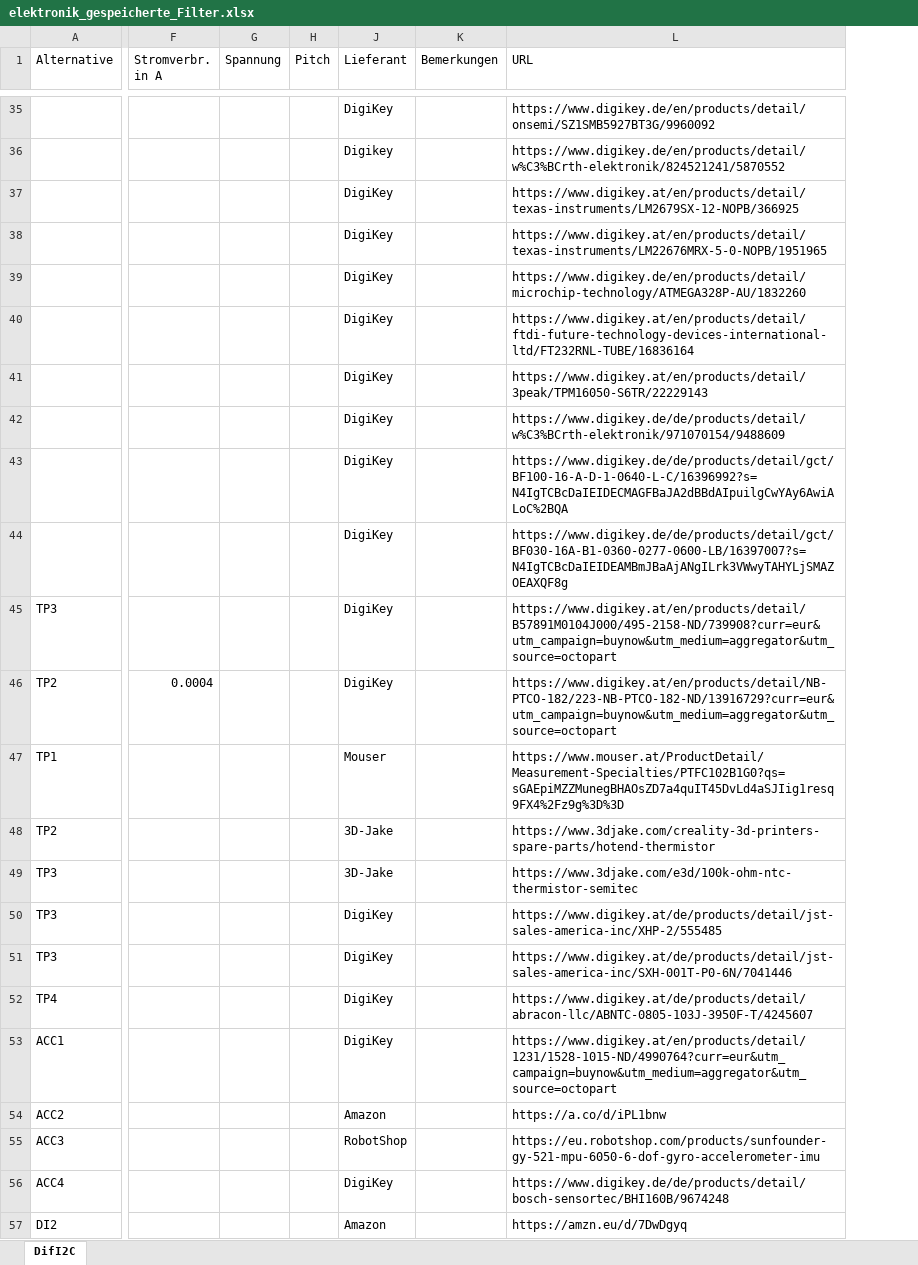
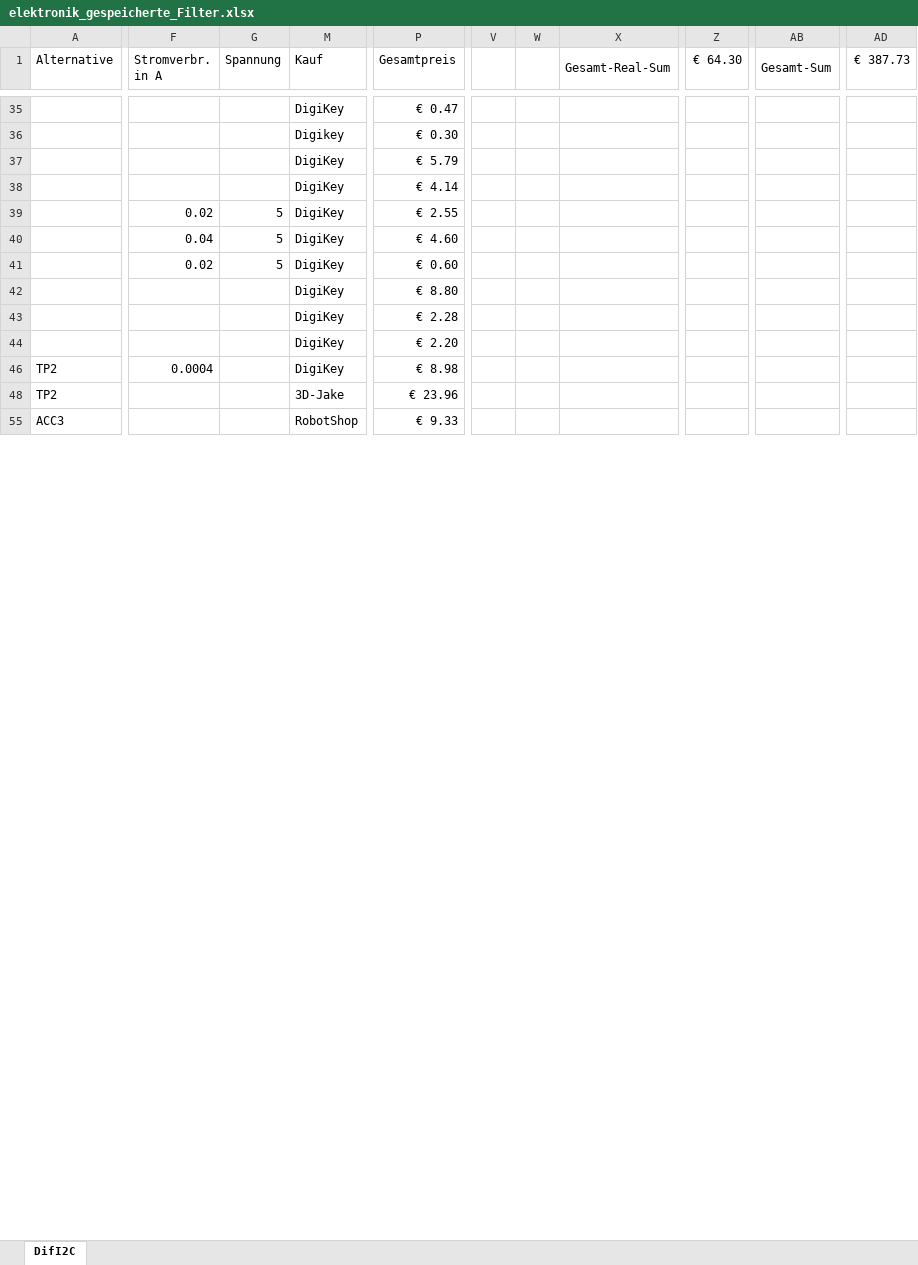
Before and after one commit to GodGotzi/fiberprinter-electronics, an Excel workbook: 2nd_mainboard_bom/elektronik_gespeicherte_Filter.xlsx, sheet DifI2C, drawn as a sheet; only a part is shown, gaps mark what is left out; values as stored, in another font and other column widths than the file's, no cell formats; conditional formats not drawn; removed rows and columns are numbered as before the commit, all else as after; rows hold the shown columns only; the diff covers the shown part only; the diff names each change by its address in the sheet, - before the commit and + after, or states it on an @@ line.

Commit message:
Strom budget aktualisiert

```diff
--- a/2nd_mainboard_bom/elektronik_gespeicherte_Filter.xlsx (sheet DifI2C)
+++ b/2nd_mainboard_bom/elektronik_gespeicherte_Filter.xlsx (sheet DifI2C)
@@ column H (Pitch) hidden, empty @@
@@ column K (Bemerkungen) hidden, empty @@
@@ column L (URL) hidden, rows 35-44: https://www.digikey.de/en/products/detail/onsemi/SZ1SMB5927BT3G/9960092 | https://www.digikey.de/en/products/detail/w%C3%BCrth-elektronik/824521241/5870552 | https://www.digikey.at/en/products/detail/texas-instruments/LM2679SX-12-NOPB/366925 | https://www.digikey.at/en/products/detail/texas-instruments/LM22676MRX-5-0-NOPB/1951965 | https://www.digikey.de/en/products/detail/microchip-technology/ATMEGA328P-AU/1832260 | https://www.digikey.at/en/products/detail/ftdi-future-technology-devices-international-ltd/FT232RNL-TUBE/16836164 | https://www.digikey.at/en/products/detail/3peak/TPM16050-S6TR/22229143 | https://www.digikey.de/de/products/detail/w%C3%BCrth-elektronik/971070154/9488609 | https://www.digikey.de/de/products/detail/gct/BF100-16-A-D-1-0640-L-C/16396992?s=N4IgTCBcDaIEIDECMAGFBaJA2dBBdAIpuilgCwYAy6AwiALoC%2BQA | https://www.digikey.de/de/products/detail/gct/BF030-16A-B1-0360-0277-0600-LB/16397007?s=N4IgTCBcDaIEIDEAMBmJBaAjANgILrk3VWwyTAHYLjSMAZOEAXQF8g; row 46: https://www.digikey.at/en/products/detail/NB-PTCO-182/223-NB-PTCO-182-ND/13916729?curr=eur&utm_campaign=buynow&utm_medium=aggregator&utm_source=octopart; row 48: https://www.3djake.com/creality-3d-printers-spare-parts/hotend-thermistor; row 55: https://eu.robotshop.com/products/sunfounder-gy-521-mpu-6050-6-dof-gyro-accelerometer-imu @@
@@ column P (Gesamtpreis) unhidden, rows 35-55: € 0.47 | € 0.30 | € 5.79 | € 4.14 | € 2.55 | € 4.60 | € 0.60 | € 8.80 | € 2.28 | € 2.20 | € 8.98 | € 23.96 | € 9.33 @@
@@ column V unhidden, empty @@
@@ column W unhidden, empty @@
@@ column X (Gesamt-Real-Sum) unhidden, empty @@
@@ column Z (€ 64.30) unhidden, empty @@
+column AB (Gesamt-Sum), empty
+column AD (€ 387.73), empty
-M1: Lieferant
+M1: Kauf
-F39 (Stromverbr. in A): (empty)
+F39 (Stromverbr. in A): 0.02
-G39:G41 (Spannung): (empty)
+G39:G41 (Spannung): 5
-F40 (Stromverbr. in A): (empty)
+F40 (Stromverbr. in A): 0.04
-F41 (Stromverbr. in A): (empty)
+F41 (Stromverbr. in A): 0.02
-row 45: TP3 |  |  |  | DigiKey |  | https://www.digikey.at/en/products/detail/B57891M0104J000/495-2158-ND/739908?curr=eur&utm_campaign=buynow&utm_medium=aggregator&utm_source=octopart
-row 47: TP1 |  |  |  | Mouser |  | https://www.mouser.at/ProductDetail/Measurement-Specialties/PTFC102B1G0?qs=sGAEpiMZZMunegBHAOsZD7a4quIT45DvLd4aSJIig1resq9FX4%2Fz9g%3D%3D
-row 49: TP3 |  |  |  | 3D-Jake |  | https://www.3djake.com/e3d/100k-ohm-ntc-thermistor-semitec
-row 50: TP3 |  |  |  | DigiKey |  | https://www.digikey.at/de/products/detail/jst-sales-america-inc/XHP-2/555485
-row 51: TP3 |  |  |  | DigiKey |  | https://www.digikey.at/de/products/detail/jst-sales-america-inc/SXH-001T-P0-6N/7041446
-row 52: TP4 |  |  |  | DigiKey |  | https://www.digikey.at/de/products/detail/abracon-llc/ABNTC-0805-103J-3950F-T/4245607
-row 53: ACC1 |  |  |  | DigiKey |  | https://www.digikey.at/en/products/detail/1231/1528-1015-ND/4990764?curr=eur&utm_campaign=buynow&utm_medium=aggregator&utm_source=octopart
-row 54: ACC2 |  |  |  | Amazon |  | https://a.co/d/iPL1bnw
-row 56: ACC4 |  |  |  | DigiKey |  | https://www.digikey.de/de/products/detail/bosch-sensortec/BHI160B/9674248
-row 57: DI2 |  |  |  | Amazon |  | https://amzn.eu/d/7DwDgyq
```
Also changed, not shown: 16 added rows, 26 removed rows, 3 added columns and 2 edited cells elsewhere in this sheet, cell formats, formulas that keep their value, hidden cells.
